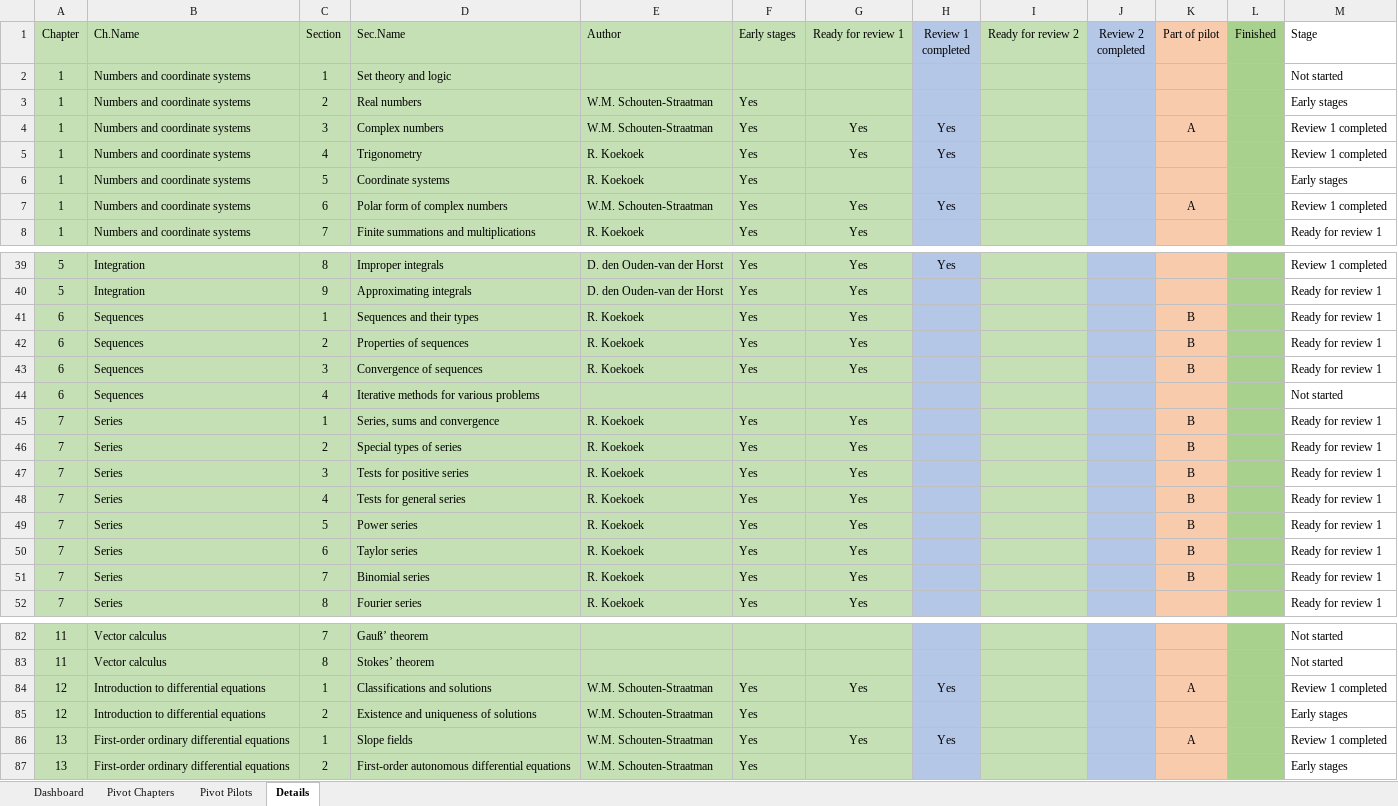
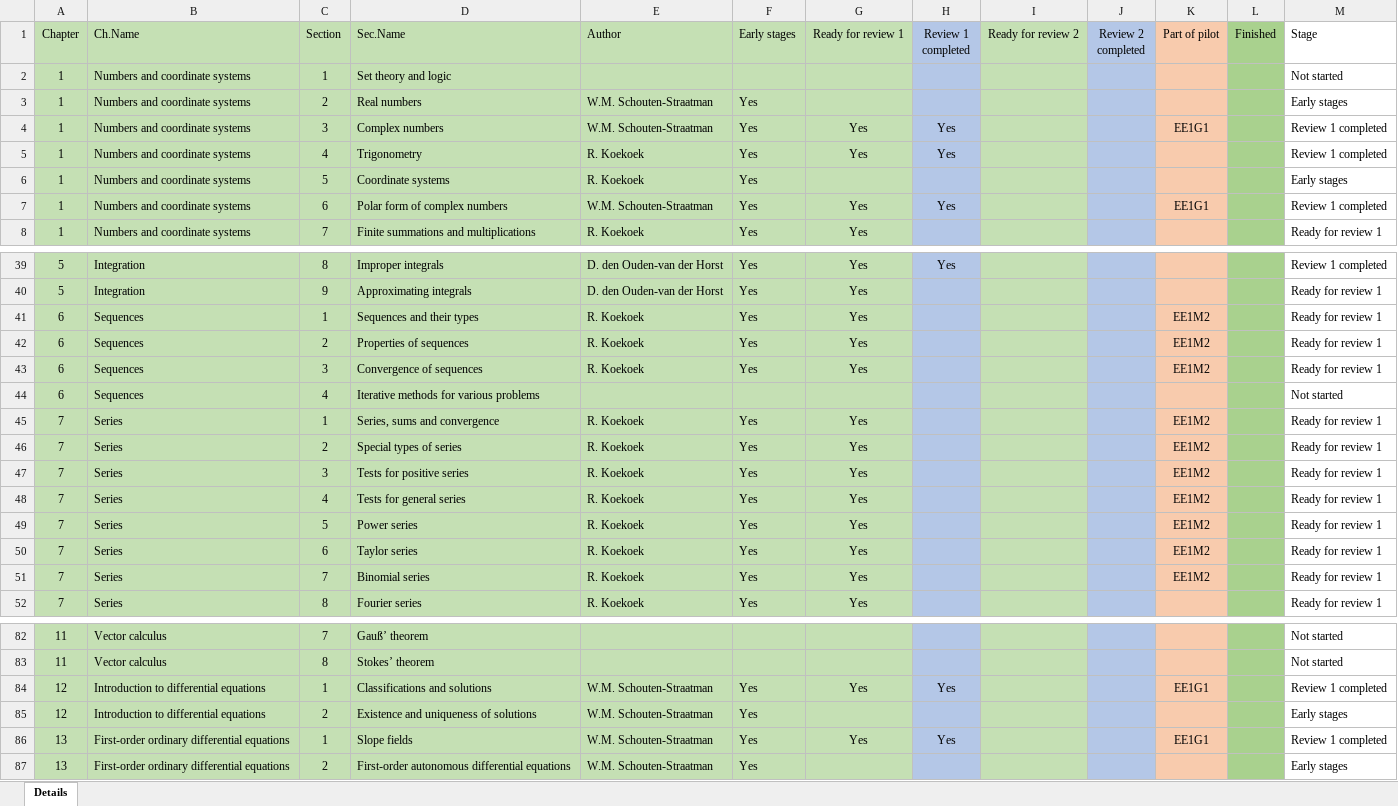
Before and after one commit to TUDelft-PRIME-Books/Calculus, an Excel workbook: book/_static/_reports/progress-2026-09-17.xlsx, sheet Details, drawn as a sheet; only a part is shown, gaps mark what is left out; values as stored, in another font and other column widths than the file's, no borders; table styles not drawn; the diff covers the shown part only; the diff names each change by its address in the sheet, - before the commit and + after, or states it on an @@ line.

Commit message:
Rename pilot groups in progress reports
Update the generated progress report assets to replace generic pilot labels (`A`/`B`) with the specific pilot codes (`EE1G1` and `EE1M2`). The HTML, JSON, and spreadsheet exports now reflect the renamed cohorts while keeping the overall progress metrics unchanged.

```diff
--- a/book/_static/_reports/progress-2026-09-17.xlsx (sheet Details)
+++ b/book/_static/_reports/progress-2026-09-17.xlsx (sheet Details)
-sheet tab: Dashboard
-sheet tab: Pivot Chapters
-sheet tab: Pivot Pilots
-K4 (Part of pilot): A
+K4 (Part of pilot): EE1G1
-K7 (Part of pilot): A
+K7 (Part of pilot): EE1G1
-K41:K43 (Part of pilot): B
+K41:K43 (Part of pilot): EE1M2
-K45:K51 (Part of pilot): B
+K45:K51 (Part of pilot): EE1M2
-K84 (Part of pilot): A
+K84 (Part of pilot): EE1G1
-K86 (Part of pilot): A
+K86 (Part of pilot): EE1G1
```
Also changed, not shown: 19 edited cells elsewhere in this sheet, charts or pictures, 2 other files.
